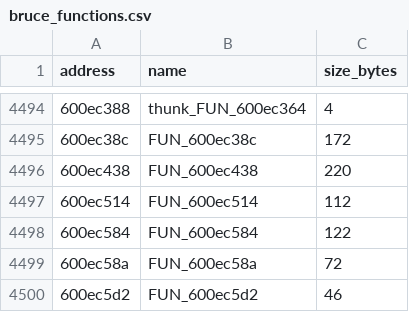
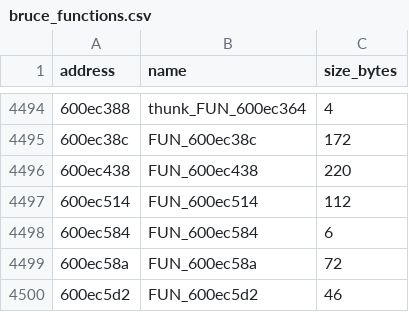
Before and after one commit to Skylled/stadiaRawBtFw, a CSV file: analysis/ghidra/bruce_functions.csv, drawn as a sheet; only a part is shown, gaps mark what is left out.

```diff
--- a/analysis/ghidra/bruce_functions.csv
+++ b/analysis/ghidra/bruce_functions.csv
@@ -4497,3 +4497,3 @@ address,name,size_bytes
 600ec514,FUN_600ec514,112
-600ec584,FUN_600ec584,122
+600ec584,FUN_600ec584,6
 600ec58a,FUN_600ec58a,72
```
Also changed, not shown: 25 other files.
